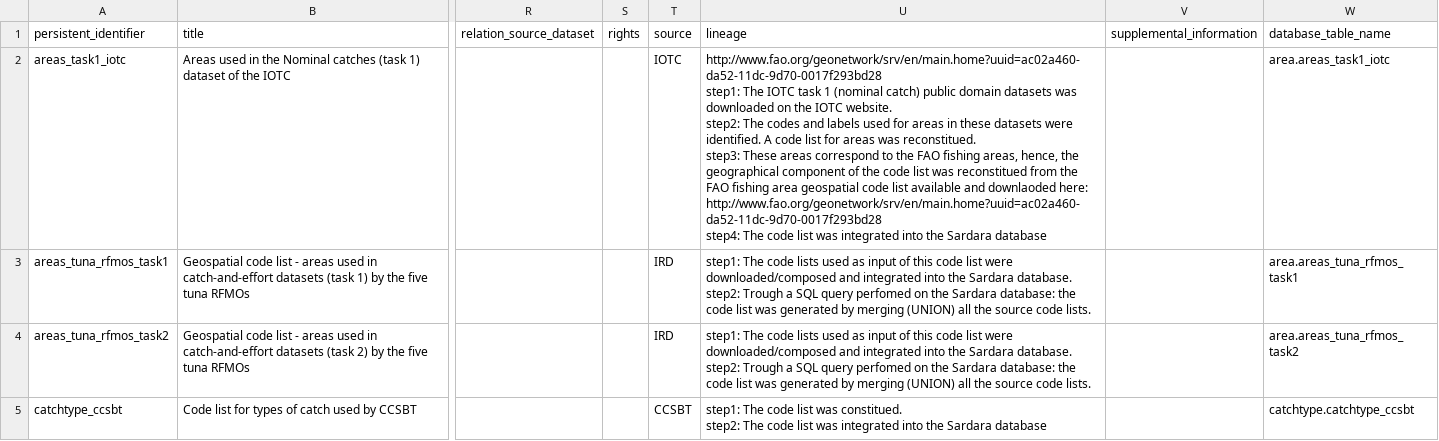
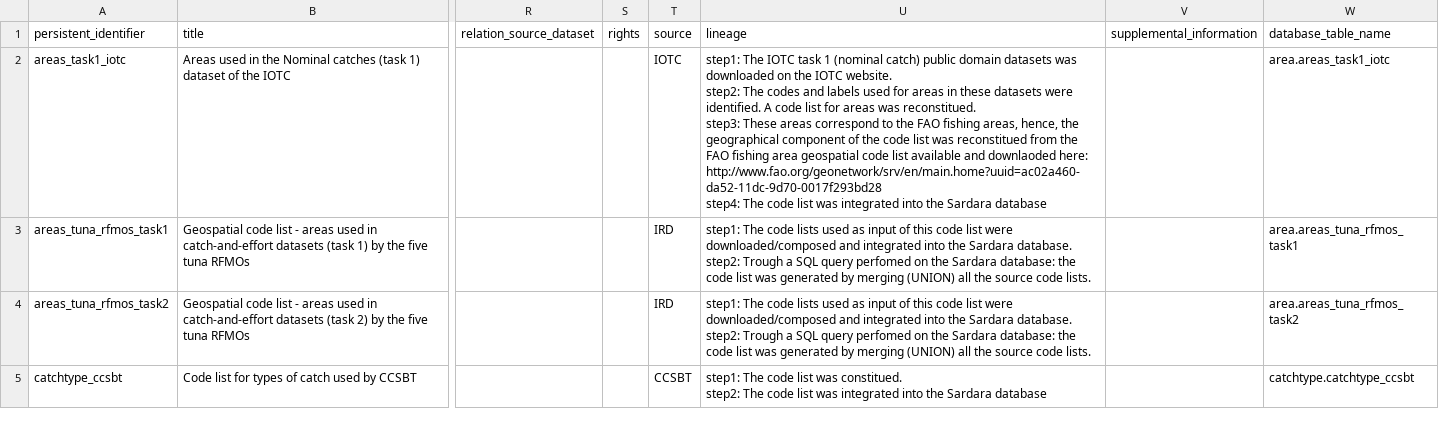
Before and after one commit to JulienLebranchu/rtunaatlas_scripts, a CSV file: tunaatlas_world/metadata_source_datasets/metadata_codelists_2017.csv, drawn as a sheet; only a part is shown, gaps mark what is left out; ↵ is a line break in a cell; the diff names each change by its address in the sheet, - before the commit and + after, or states it on an @@ line.

Commit message:
comit

```diff
--- a/tunaatlas_world/metadata_source_datasets/metadata_codelists_2017.csv
+++ b/tunaatlas_world/metadata_source_datasets/metadata_codelists_2017.csv
-U2 (lineage): http://www.fao.org/geonetwork/srv/en/main.home?uuid=ac02a460-da52-11dc-9d70-0017f293bd28 ↵ step1: The…
+U2 (lineage): step1: The…
```
